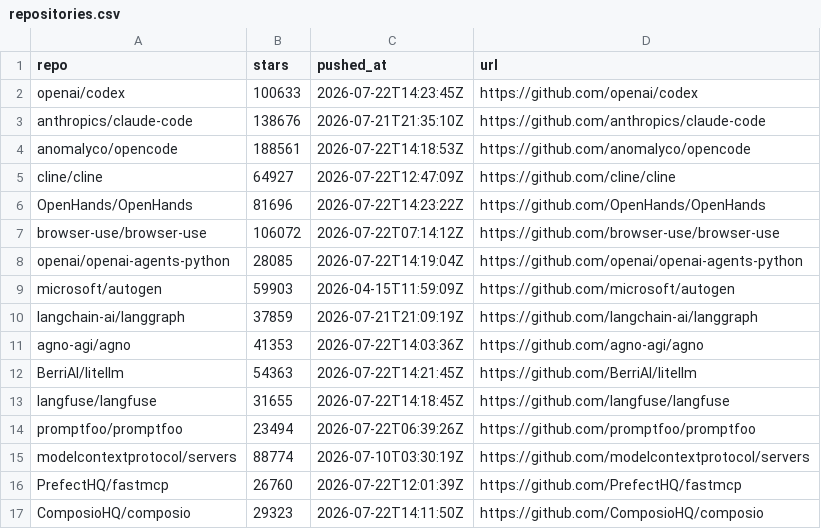
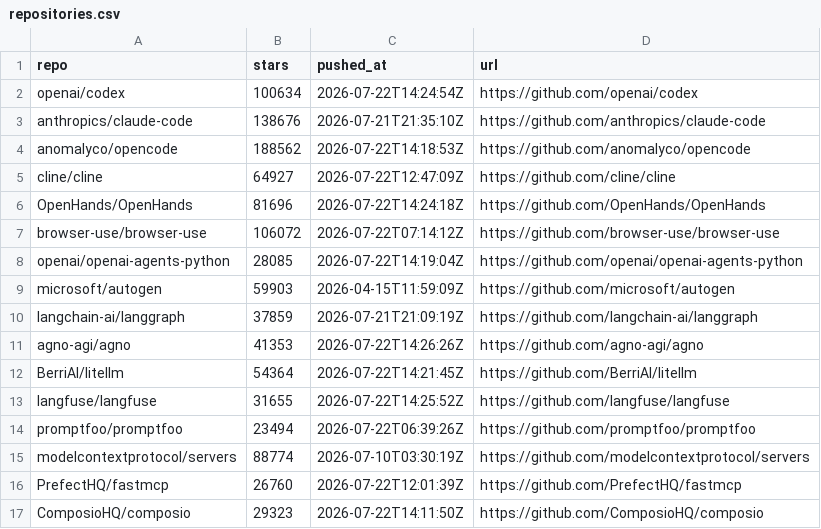
Before and after one commit to irina958-design/ai-needs-radar, a CSV file: data/repositories.csv, drawn as a sheet.

```diff
--- a/data/repositories.csv
+++ b/data/repositories.csv
@@ -1,7 +1,7 @@
 repo,stars,pushed_at,url
-openai/codex,100633,2026-07-22T14:23:45Z,https://github.com/openai/codex
+openai/codex,100634,2026-07-22T14:24:54Z,https://github.com/openai/codex
 anthropics/claude-code,138676,2026-07-21T21:35:10Z,https://github.com/anthropics/claude-code
-anomalyco/opencode,188561,2026-07-22T14:18:53Z,https://github.com/anomalyco/opencode
+anomalyco/opencode,188562,2026-07-22T14:18:53Z,https://github.com/anomalyco/opencode
 cline/cline,64927,2026-07-22T12:47:09Z,https://github.com/cline/cline
-OpenHands/OpenHands,81696,2026-07-22T14:23:22Z,https://github.com/OpenHands/OpenHands
+OpenHands/OpenHands,81696,2026-07-22T14:24:18Z,https://github.com/OpenHands/OpenHands
 browser-use/browser-use,106072,2026-07-22T07:14:12Z,https://github.com/browser-use/browser-use
@@ -10,5 +10,5 @@ microsoft/autogen,59903,2026-04-15T11:59:09Z,https://github.com/microsoft/autoge
 langchain-ai/langgraph,37859,2026-07-21T21:09:19Z,https://github.com/langchain-ai/langgraph
-agno-agi/agno,41353,2026-07-22T14:03:36Z,https://github.com/agno-agi/agno
-BerriAI/litellm,54363,2026-07-22T14:21:45Z,https://github.com/BerriAI/litellm
-langfuse/langfuse,31655,2026-07-22T14:18:45Z,https://github.com/langfuse/langfuse
+agno-agi/agno,41353,2026-07-22T14:26:26Z,https://github.com/agno-agi/agno
+BerriAI/litellm,54364,2026-07-22T14:21:45Z,https://github.com/BerriAI/litellm
+langfuse/langfuse,31655,2026-07-22T14:25:52Z,https://github.com/langfuse/langfuse
 promptfoo/promptfoo,23494,2026-07-22T06:39:26Z,https://github.com/promptfoo/promptfoo
```
Also changed, not shown: data/history/2026-07-22-summary.csv, data/issues.csv, 6 other files.
